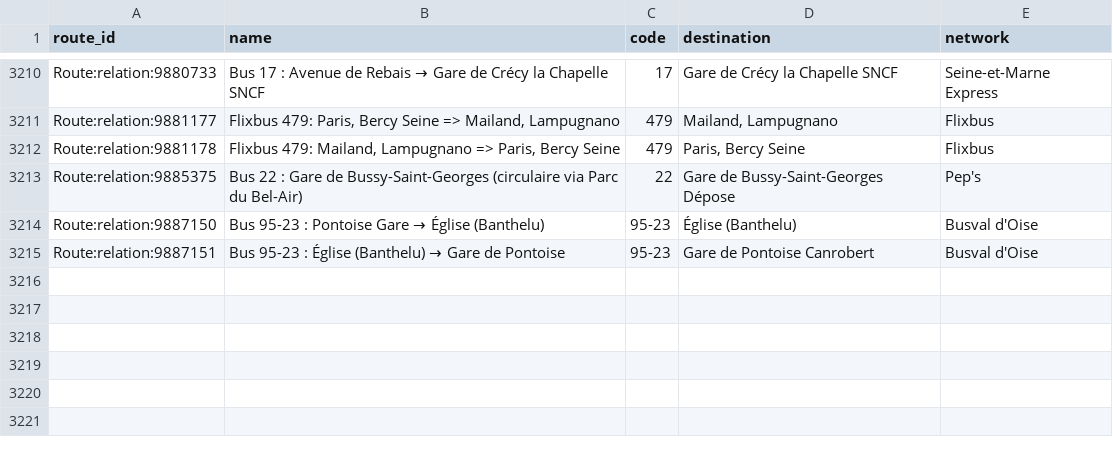
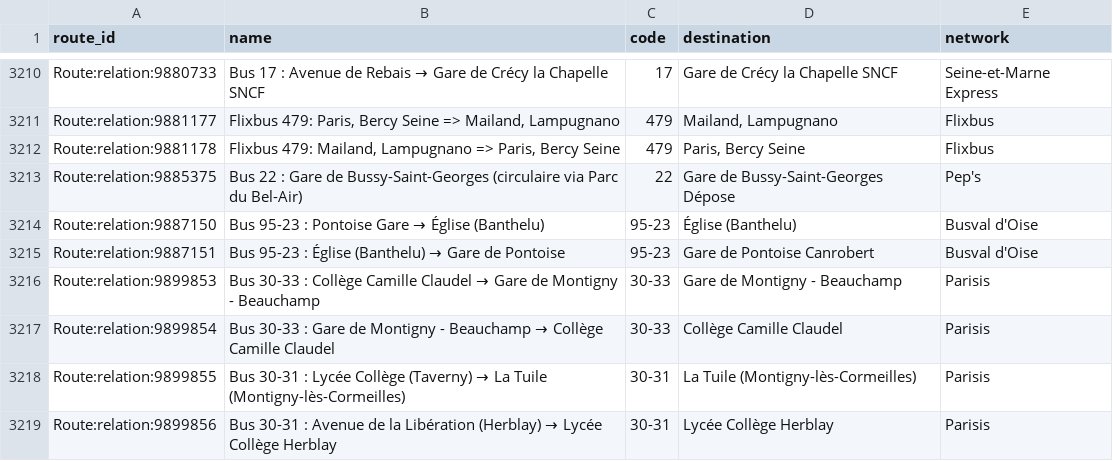
Before and after one commit to Jungle-Bus/ref-fr-STIF, a CSV file: data/idf_routes.csv, drawn as a sheet; only a part is shown, gaps mark what is left out.

```diff
--- a/data/idf_routes.csv
+++ b/data/idf_routes.csv
@@ -3215 +3215,5 @@ Route:relation:9887150,Bus 95-23 : Pontoise Gare → Église (Banthelu),95-23,É
 Route:relation:9887151,Bus 95-23 : Église (Banthelu) → Gare de Pontoise,95-23,Gare de Pontoise Canrobert,Busval d'Oise
+Route:relation:9899853,Bus 30-33 : Collège Camille Claudel → Gare de Montigny - Beauchamp,30-33,Gare de Montigny - Beauchamp,Parisis
+Route:relation:9899854,Bus 30-33 : Gare de Montigny - Beauchamp → Collège Camille Claudel,30-33,Collège Camille Claudel,Parisis
+Route:relation:9899855,Bus 30-31 : Lycée Collège (Taverny) → La Tuile (Montigny-lès-Cormeilles),30-31,La Tuile (Montigny-lès-Cormeilles),Parisis
+Route:relation:9899856,Bus 30-31 : Avenue de la Libération (Herblay) → Lycée Collège Herblay,30-31,Lycée Collège Herblay,Parisis
```
Also changed, not shown: data/lignes.csv, data/opendata_lignes.csv, 7 other files.
